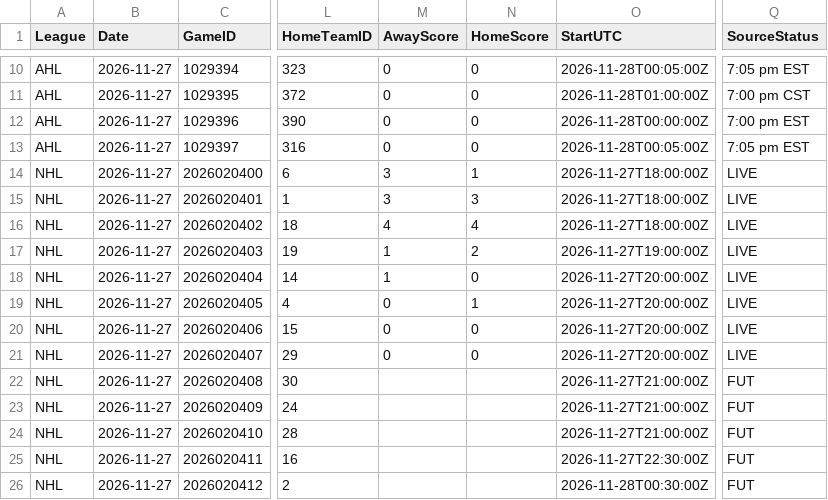
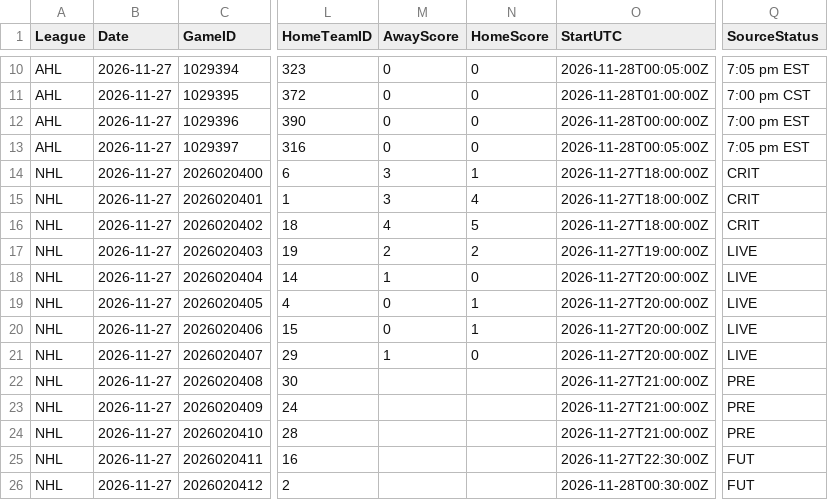
Before and after one commit to skaterbosse/hockey, a CSV file: statsByDate/data/games/Games_2026-11-27.csv, drawn as a sheet; only a part is shown, gaps mark what is left out; the diff names each change by its address in the sheet, - before the commit and + after, or states it on an @@ line.

```diff
--- a/statsByDate/data/games/Games_2026-11-27.csv
+++ b/statsByDate/data/games/Games_2026-11-27.csv
-Q14:Q16 (SourceStatus): LIVE
+Q14:Q16 (SourceStatus): CRIT
-N15 (HomeScore): 3
+N15 (HomeScore): 4
-N16 (HomeScore): 4
+N16 (HomeScore): 5
-M17 (AwayScore): 1
+M17 (AwayScore): 2
-N20 (HomeScore): 0
+N20 (HomeScore): 1
-M21 (AwayScore): 0
+M21 (AwayScore): 1
-Q22:Q24 (SourceStatus): FUT
+Q22:Q24 (SourceStatus): PRE
```
Also changed, not shown: statsByDate/data/playerstats/Goals_2026-11-27.csv, statsByDate/data/playerstats/PlayerStats_2026-11-27.csv, 29 other files.
